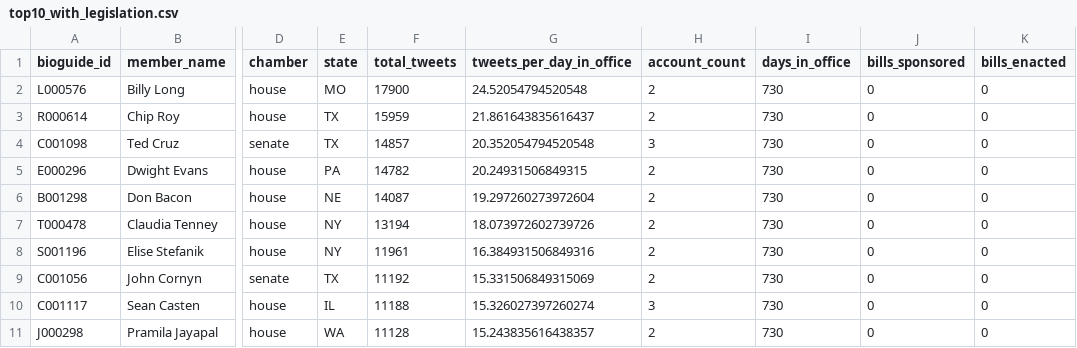
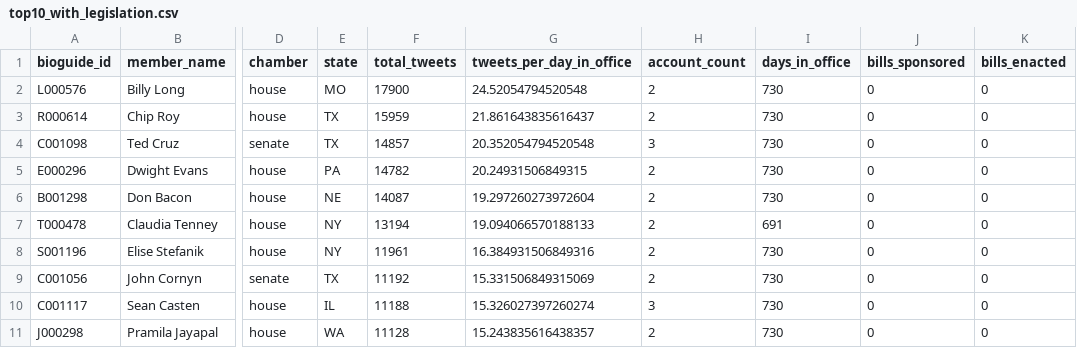
Before and after one commit to andyhkim29/DataStory-3, a CSV file: twitter-caucus-118/data/processed/top10_with_legislation.csv, drawn as a sheet; only a part is shown, gaps mark what is left out; the diff names each change by its address in the sheet, - before the commit and + after, or states it on an @@ line.

```diff
--- a/twitter-caucus-118/data/processed/top10_with_legislation.csv
+++ b/twitter-caucus-118/data/processed/top10_with_legislation.csv
-G7 (tweets_per_day_in_office): 18.073972602739726
+G7 (tweets_per_day_in_office): 19.094066570188133
-I7 (days_in_office): 730
+I7 (days_in_office): 691
```
Also changed, not shown: 8 other files.
